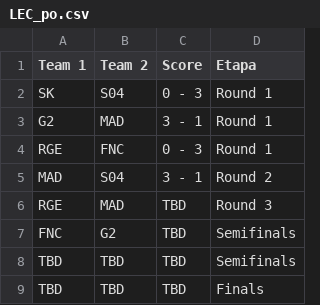
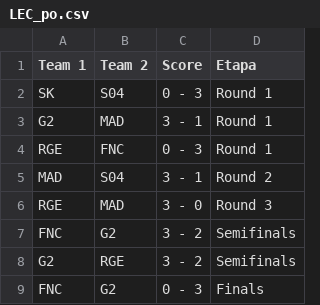
Before and after one commit to BrunodePauloAlmeida/Games_Prediction, a CSV file: 2020_2/LEC_po.csv, drawn as a sheet.

```diff
--- a/2020_2/LEC_po.csv
+++ b/2020_2/LEC_po.csv
@@ -5,5 +5,5 @@
 "MAD";"S04";"3 - 1";"Round 2"
-"RGE";"MAD";"TBD";"Round 3"
-"FNC";"G2";"TBD";"Semifinals"
-"TBD";"TBD";"TBD";"Semifinals"
-"TBD";"TBD";"TBD";"Finals"
+"RGE";"MAD";"3 - 0";"Round 3"
+"FNC";"G2";"3 - 2";"Semifinals"
+"G2";"RGE";"3 - 2";"Semifinals"
+"FNC";"G2";"0 - 3";"Finals"
```
Also changed, not shown: 2020_2/LCK_po.csv, 2020_2/LCS_po.csv, 26 other files.
